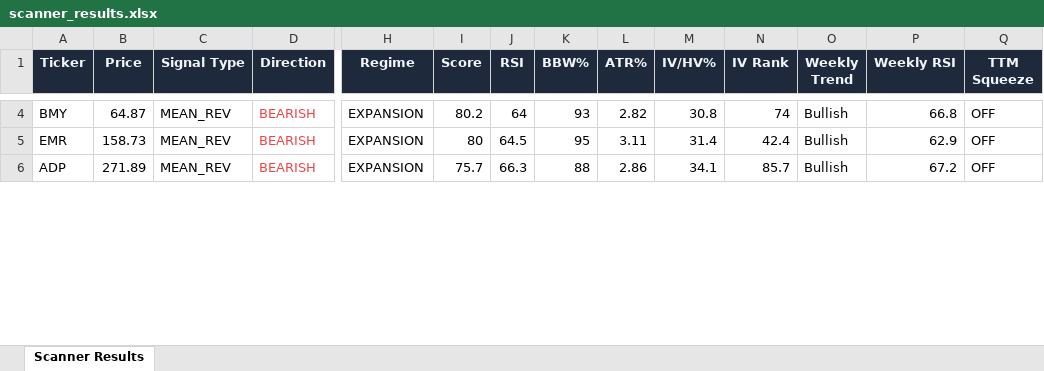
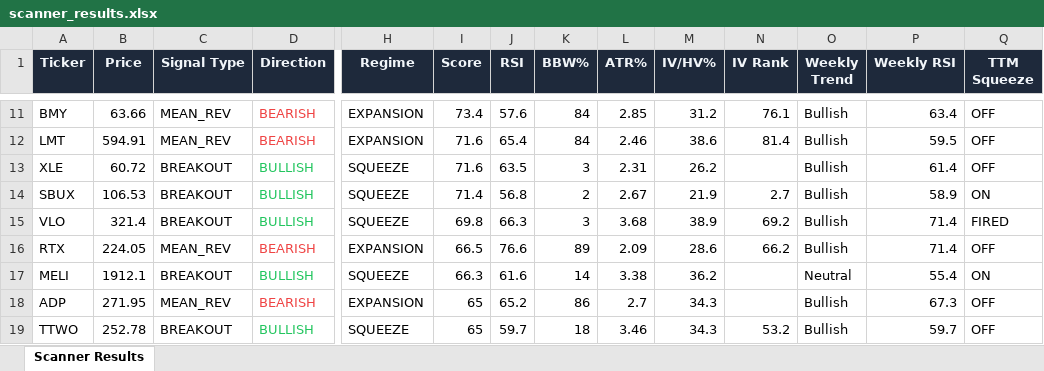
Before and after one commit to 6000rr4n/BM-screener, an Excel workbook: output/scanner_results.xlsx, sheet Scanner Results, drawn as a sheet; only a part is shown, gaps mark what is left out; values as stored, in another font and other column widths than the file's, no borders; addresses are those after the commit; rows hold the shown columns only; the diff covers the shown part only; the diff names each change by its address in the sheet, - before the commit and + after, or states it on an @@ line.

```diff
--- a/output/scanner_results.xlsx (sheet Scanner Results)
+++ b/output/scanner_results.xlsx (sheet Scanner Results)
-B11 (Price): 64.87
+B11 (Price): 63.66
-I11 (Score): 80.2
+I11 (Score): 73.4
-J11 (RSI): 64
+J11 (RSI): 57.6
-K11 (BBW%): 93
+K11 (BBW%): 84
-L11 (ATR%): 2.82
+L11 (ATR%): 2.85
-M11 (IV/HV%): 30.8
+M11 (IV/HV%): 31.2
-N11 (IV Rank): 74
+N11 (IV Rank): 76.1
-P11 (Weekly RSI): 66.8
+P11 (Weekly RSI): 63.4
-A12 (Ticker): EMR
+A12 (Ticker): LMT
-B12 (Price): 158.73
+B12 (Price): 594.91
-I12 (Score): 80
+I12 (Score): 71.6
-J12 (RSI): 64.5
+J12 (RSI): 65.4
-K12 (BBW%): 95
+K12 (BBW%): 84
-L12 (ATR%): 3.11
+L12 (ATR%): 2.46
-M12 (IV/HV%): 31.4
+M12 (IV/HV%): 38.6
-N12 (IV Rank): 42.4
+N12 (IV Rank): 81.4
-P12 (Weekly RSI): 62.9
+P12 (Weekly RSI): 59.5
+row 13: XLE | 60.72 | BREAKOUT | BULLISH | SQUEEZE | 71.6 | 63.5 | 3 | 2.31 | 26.2 |  | Bullish | 61.4 | OFF
+row 14: SBUX | 106.53 | BREAKOUT | BULLISH | SQUEEZE | 71.4 | 56.8 | 2 | 2.67 | 21.9 | 2.7 | Bullish | 58.9 | ON
+row 15: VLO | 321.4 | BREAKOUT | BULLISH | SQUEEZE | 69.8 | 66.3 | 3 | 3.68 | 38.9 | 69.2 | Bullish | 71.4 | FIRED
+row 16: RTX | 224.05 | MEAN_REV | BEARISH | EXPANSION | 66.5 | 76.6 | 89 | 2.09 | 28.6 | 66.2 | Bullish | 71.4 | OFF
+row 17: MELI | 1912.1 | BREAKOUT | BULLISH | SQUEEZE | 66.3 | 61.6 | 14 | 3.38 | 36.2 |  | Neutral | 55.4 | ON
-B18 (Price): 271.89
+B18 (Price): 271.95
-I18 (Score): 75.7
+I18 (Score): 65
-J18 (RSI): 66.3
+J18 (RSI): 65.2
-K18 (BBW%): 88
+K18 (BBW%): 86
-L18 (ATR%): 2.86
+L18 (ATR%): 2.7
-M18 (IV/HV%): 34.1
+M18 (IV/HV%): 34.3
-N18 (IV Rank): 85.7
+N18 (IV Rank): (empty)
-P18 (Weekly RSI): 67.2
+P18 (Weekly RSI): 67.3
+row 19: TTWO | 252.78 | BREAKOUT | BULLISH | SQUEEZE | 65 | 59.7 | 18 | 3.46 | 34.3 | 53.2 | Bullish | 59.7 | OFF
```
Also changed, not shown: 9 added rows, 7 removed rows and 74 edited cells elsewhere in this sheet, 1 other file.
